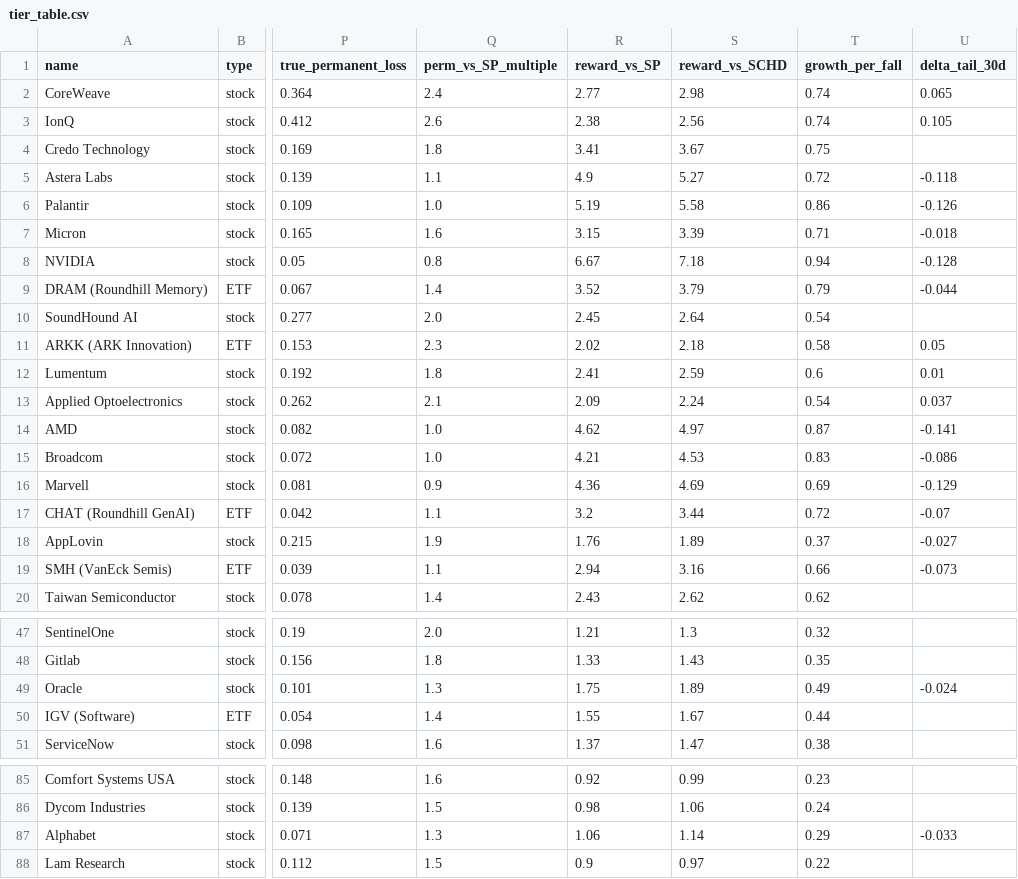
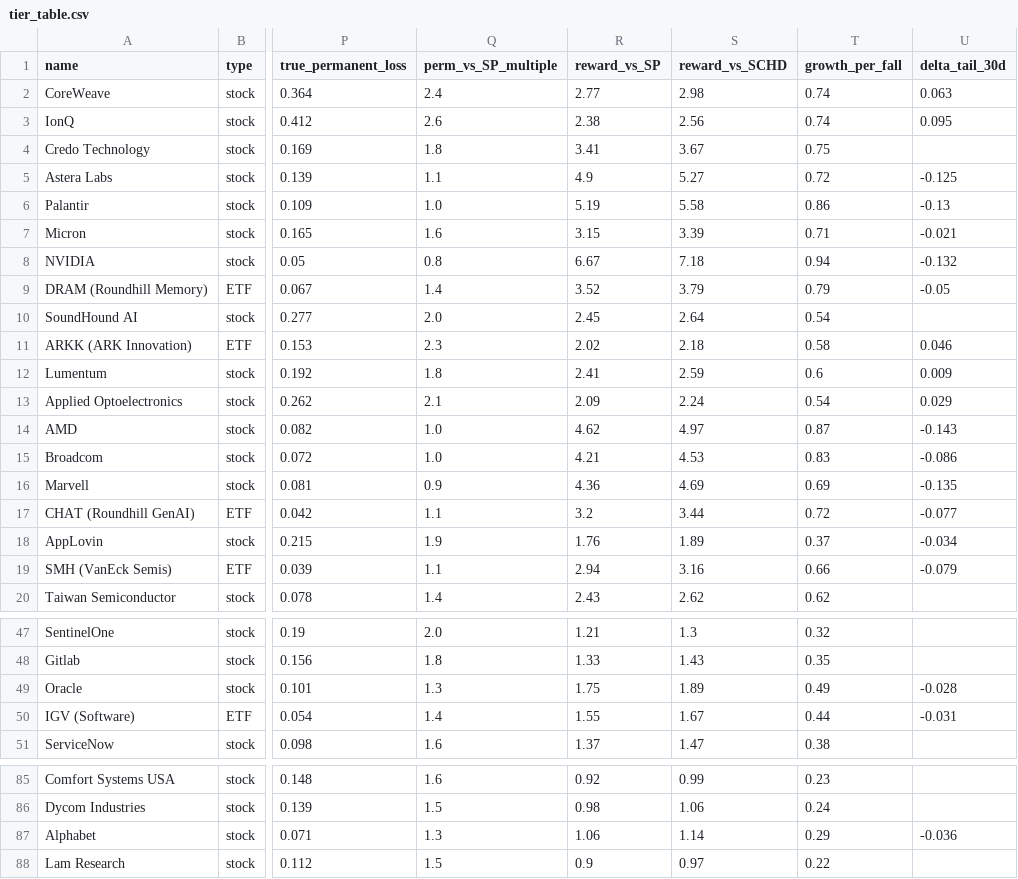
Before and after one commit to MilanRofougaran/AI-Market-Risk-Model, a CSV file: systemic_model/tier_table.csv, drawn as a sheet; only a part is shown, gaps mark what is left out; the diff covers the shown part only; the diff names each change by its address in the sheet, - before the commit and + after, or states it on an @@ line.

Commit message:
daily re-evaluation: fresh data 2026-07-03

```diff
--- a/systemic_model/tier_table.csv
+++ b/systemic_model/tier_table.csv
-U2 (delta_tail_30d): 0.065
+U2 (delta_tail_30d): 0.063
-U3 (delta_tail_30d): 0.105
+U3 (delta_tail_30d): 0.095
-U5 (delta_tail_30d): -0.118
+U5 (delta_tail_30d): -0.125
-U6 (delta_tail_30d): -0.126
+U6 (delta_tail_30d): -0.13
-U7 (delta_tail_30d): -0.018
+U7 (delta_tail_30d): -0.021
-U8 (delta_tail_30d): -0.128
+U8 (delta_tail_30d): -0.132
-U9 (delta_tail_30d): -0.044
+U9 (delta_tail_30d): -0.05
-U11 (delta_tail_30d): 0.05
+U11 (delta_tail_30d): 0.046
-U12 (delta_tail_30d): 0.01
+U12 (delta_tail_30d): 0.009
-U13 (delta_tail_30d): 0.037
+U13 (delta_tail_30d): 0.029
-U14 (delta_tail_30d): -0.141
+U14 (delta_tail_30d): -0.143
-U16 (delta_tail_30d): -0.129
+U16 (delta_tail_30d): -0.135
-U17 (delta_tail_30d): -0.07
+U17 (delta_tail_30d): -0.077
-U18 (delta_tail_30d): -0.027
+U18 (delta_tail_30d): -0.034
-U19 (delta_tail_30d): -0.073
+U19 (delta_tail_30d): -0.079
-U49 (delta_tail_30d): -0.024
+U49 (delta_tail_30d): -0.028
-U50 (delta_tail_30d): (empty)
+U50 (delta_tail_30d): -0.031
-U87 (delta_tail_30d): -0.033
+U87 (delta_tail_30d): -0.036
```
Also changed, not shown: 26 edited cells elsewhere in this file, 4 other files.
